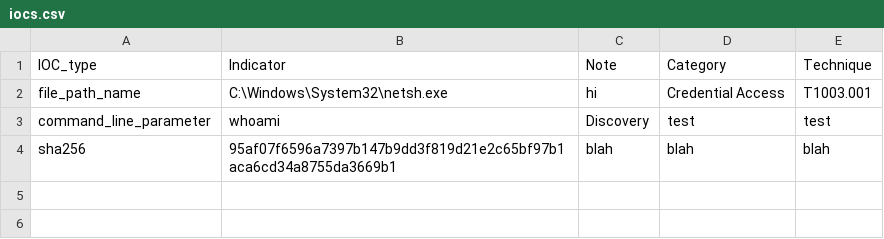
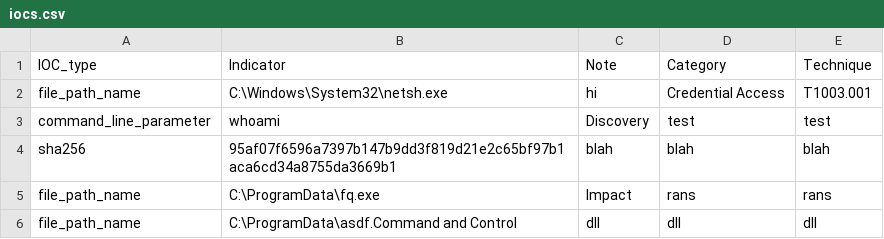
Before and after one commit to SophosRapidResponse/OSQuery, a CSV file: TTPs/REvil/iocs.csv, drawn as a sheet.

Commit message:
Update iocs.csv

```diff
--- a/TTPs/REvil/iocs.csv
+++ b/TTPs/REvil/iocs.csv
@@ -4 +4,3 @@ command_line_parameter,whoami,Discovery,test,test
 sha256,95af07f6596a7397b147b9dd3f819d21e2c65bf97b1aca6cd34a8755da3669b1,blah,blah,blah
+file_path_name,C:\ProgramData\fq.exe,Impact,rans,rans
+file_path_name,C:\ProgramData\asdf.Command and Control,dll,dll,dll
```
